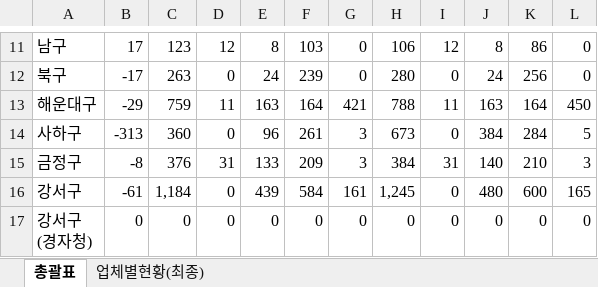
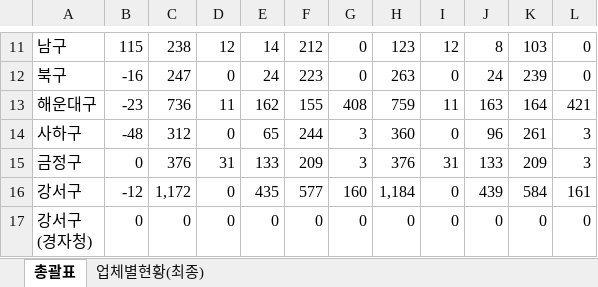
Before and after one commit to kr-ratings/apt-watch, an Excel workbook: site/data/units/busan.xlsx, sheet 총괄표, drawn as a sheet; only a part is shown, gaps mark what is left out; values as stored, in another font and other column widths than the file's, no cell formats; removed rows and columns are numbered as before the commit, all else as after; the diff covers the shown part only; the diff names each change by its address in the sheet, - before the commit and + after, or states it on an @@ line.

```diff
--- a/site/data/units/busan.xlsx (sheet 총괄표)
+++ b/site/data/units/busan.xlsx (sheet 총괄표)
-B11: 17
+B11: 115
-C11: 123
+C11: 238
-E11: 8
+E11: 14
-F11: 103
+F11: 212
-H11: 106
+H11: 123
-K11: 86
+K11: 103
-B12: -17
+B12: -16
-C12: 263
+C12: 247
-F12: 239
+F12: 223
-H12: 280
+H12: 263
-K12: 256
+K12: 239
-B13: -29
+B13: -23
-C13: 759
+C13: 736
-E13: 163
+E13: 162
-F13: 164
+F13: 155
-G13: 421
+G13: 408
-H13: 788
+H13: 759
-L13: 450
+L13: 421
-B14: -313
+B14: -48
-C14: 360
+C14: 312
-E14: 96
+E14: 65
-F14: 261
+F14: 244
-H14: 673
+H14: 360
-J14: 384
+J14: 96
-K14: 284
+K14: 261
-L14: 5
+L14: 3
-B15: -8
+B15: 0
-H15: 384
+H15: 376
-J15: 140
+J15: 133
-K15: 210
+K15: 209
-row 16: 강서구 | -61 | 1,184 | 0 | 439 | 584 | 161 | 1,245 | 0 | 480 | 600 | 165
+row 16: 강서구 | -12 | 1,172 | 0 | 435 | 577 | 160 | 1,184 | 0 | 439 | 584 | 161
```
Also changed, not shown: 1 added row, 1 removed row and 104 edited cells elsewhere in this sheet, sheet 업체별현황(최종), cell formats, formulas that keep their value, hidden cells, 6 other files.
